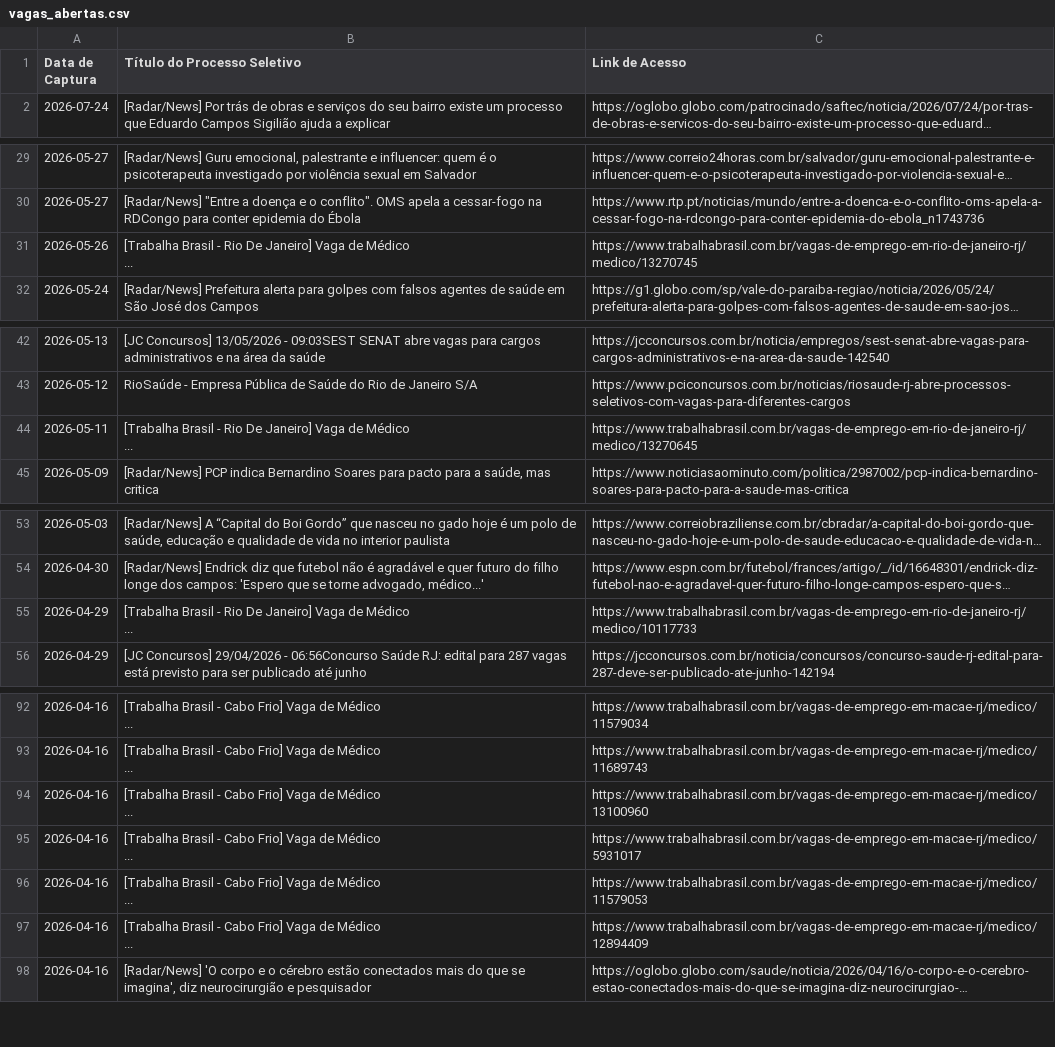
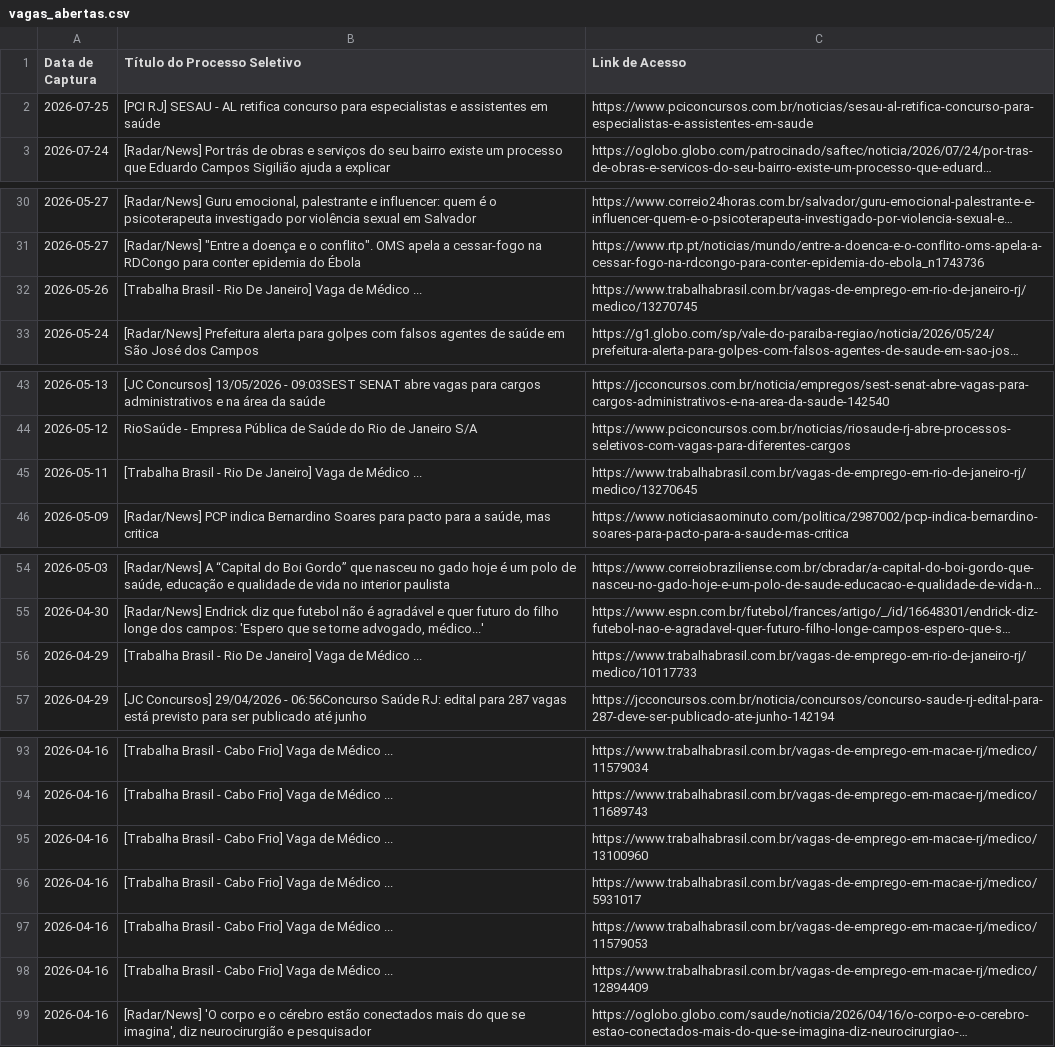
Before and after one commit to FredECI/med-alert, a CSV file: vagas_abertas.csv, drawn as a sheet; only a part is shown, gaps mark what is left out; long unchanged cells end in …; addresses are those after the commit; ↵ is a line break in a cell; the diff covers the shown part only; the diff names each change by its address in the sheet, - before the commit and + after, or states it on an @@ line.

```diff
--- a/vagas_abertas.csv
+++ b/vagas_abertas.csv
+row 2: 2026-07-25 | [PCI RJ] SESAU - AL retifica concurso para especialistas e assistentes em saúde | https://www.pciconcursos.com.br/noticias/sesau-al-retifica-concurso-para-especialistas-e-assistentes-em-saude
-B32 (Título do Processo Seletivo): …Médico ↵ ...
+B32 (Título do Processo Seletivo): …Médico ...
-B45 (Título do Processo Seletivo): …Médico ↵ ...
+B45 (Título do Processo Seletivo): …Médico ...
-B56 (Título do Processo Seletivo): …Médico ↵ ...
+B56 (Título do Processo Seletivo): …Médico ...
-B93:B98 (Título do Processo Seletivo): …Médico ↵ ...
+B93:B98 (Título do Processo Seletivo): …Médico ...
```
Also changed, not shown: 27 edited cells elsewhere in this file, 2 other files.
